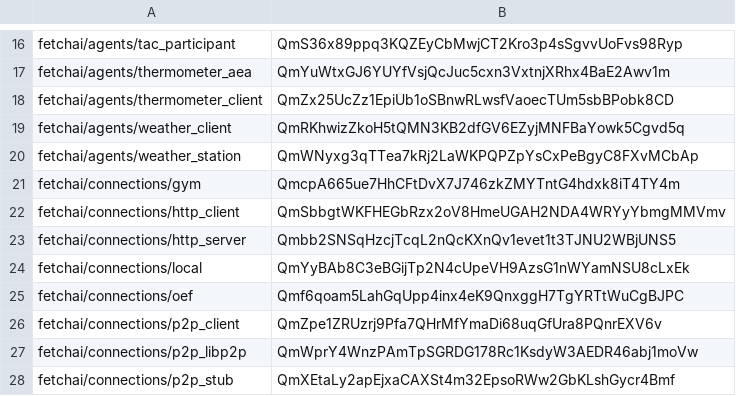
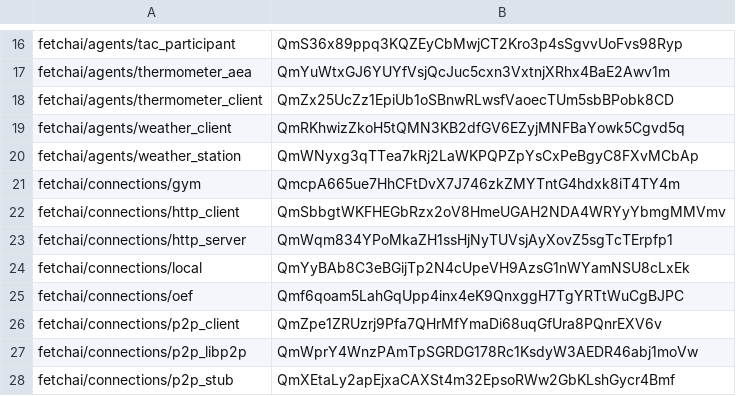
Before and after one commit to fetchai/agents-aea, a CSV file: packages/hashes.csv, drawn as a sheet; only a part is shown, gaps mark what is left out.

```diff
--- a/packages/hashes.csv
+++ b/packages/hashes.csv
@@ -22,3 +22,3 @@ fetchai/connections/gym,QmcpA665ue7HhCFtDvX7J746zkZMYTntG4hdxk8iT4TY4m
 fetchai/connections/http_client,QmSbbgtWKFHEGbRzx2oV8HmeUGAH2NDA4WRYyYbmgMMVmv
-fetchai/connections/http_server,Qmbb2SNSqHzcjTcqL2nQcKXnQv1evet1t3TJNU2WBjUNS5
+fetchai/connections/http_server,QmWqm834YPoMkaZH1ssHjNyTUVsjAyXovZ5sgTcTErpfp1
 fetchai/connections/local,QmYyBAb8C3eBGijTp2N4cUpeVH9AzsG1nWYamNSU8cLxEk
```
Also changed, not shown: 3 other files.
